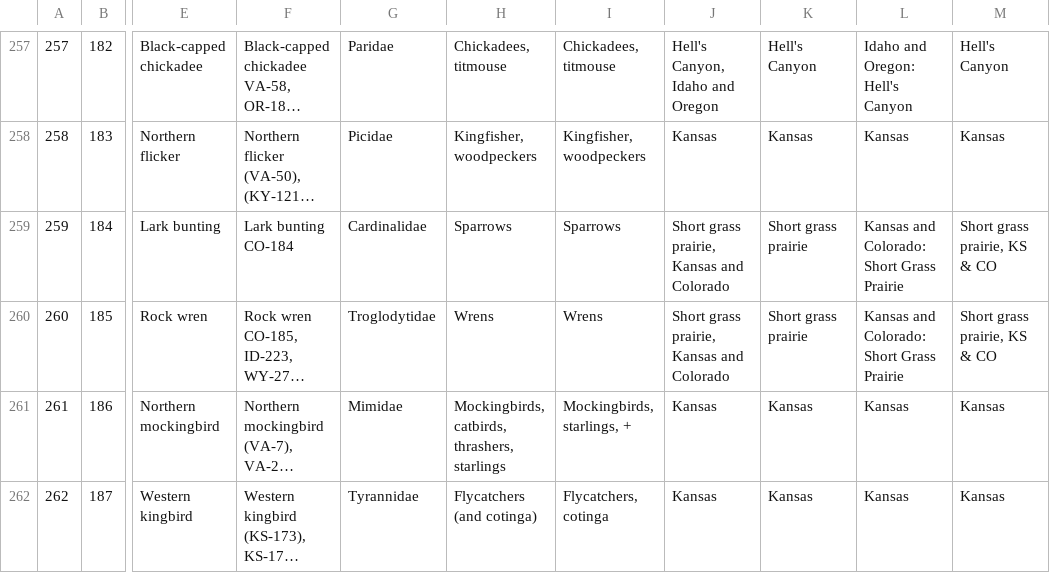
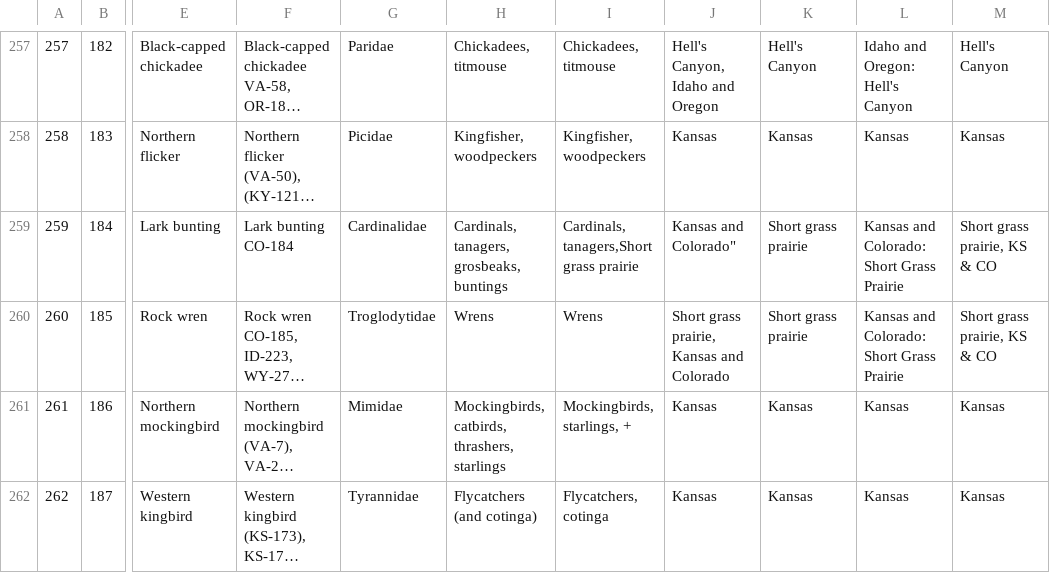
Before and after one commit to davidkroodsma/continentsing, a CSV file: markdown/scripts/SpeciesLocations.csv, drawn as a sheet; only a part is shown, gaps mark what is left out; long unchanged cells end in …; the diff names each change by its address in the sheet, - before the commit and + after, or states it on an @@ line.

Commit message:
Update SpeciesLocations.csv

```diff
--- a/markdown/scripts/SpeciesLocations.csv
+++ b/markdown/scripts/SpeciesLocations.csv
-H259: Sparrows
+H259: Cardinals, tanagers, grosbeaks, buntings
-I259: Sparrows
+I259: Cardinals, tanagers,Short grass prairie
-J259: Short grass prairie, Kansas and Colorado
+J259: Kansas and Colorado"
```
